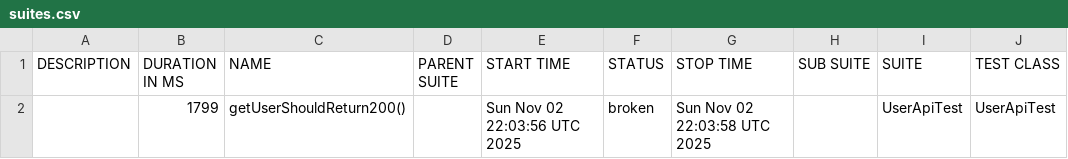
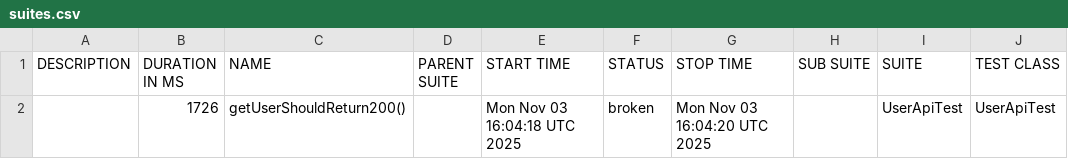
Before and after one commit to RodionYeremeiev/demo_taf_ui_api, a CSV file: api-tests/data/suites.csv, drawn as a sheet; only a part is shown; the diff names each change by its address in the sheet, - before the commit and + after, or states it on an @@ line.

```diff
--- a/api-tests/data/suites.csv
+++ b/api-tests/data/suites.csv
-B2 (DURATION IN MS): 1799
+B2 (DURATION IN MS): 1726
-E2 (START TIME): Sun Nov 02 22:03:56 UTC 2025
+E2 (START TIME): Mon Nov 03 16:04:18 UTC 2025
-G2 (STOP TIME): Sun Nov 02 22:03:58 UTC 2025
+G2 (STOP TIME): Mon Nov 03 16:04:20 UTC 2025
```
Also changed, not shown: 18 other files.
